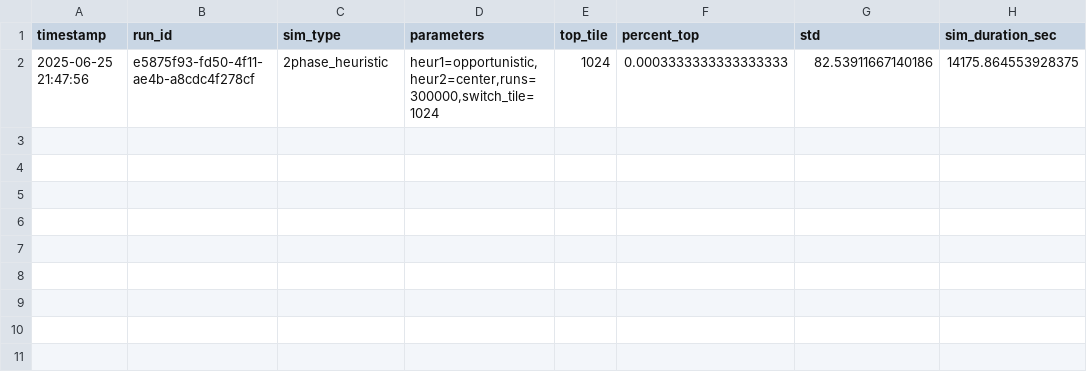
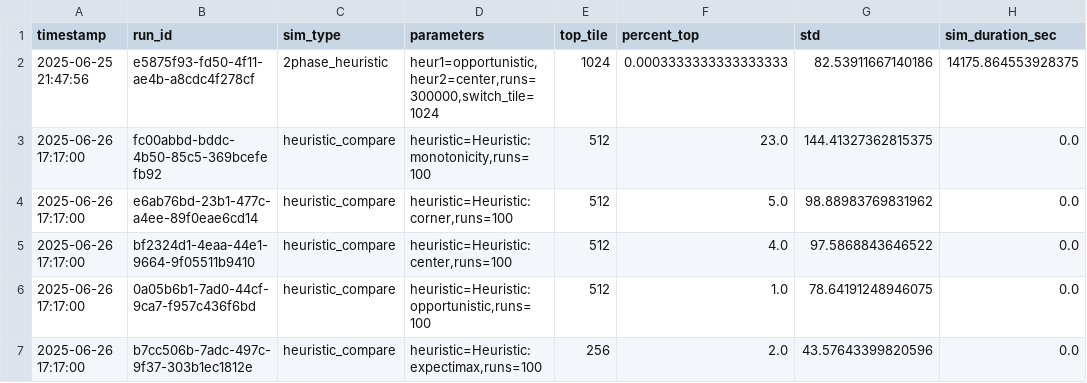
Before and after one commit to ctrlaltdad/2048, a CSV file: results.csv, drawn as a sheet; the diff names each change by its address in the sheet, - before the commit and + after, or states it on an @@ line.

Commit message:
Add monotonicity heuristic and update CLI for heuristic selection

```diff
--- a/results.csv
+++ b/results.csv
+row 3: 2025-06-26 17:17:00 | fc00abbd-bddc-4b50-85c5-369bcefefb92 | heuristic_compare | heuristic=Heuristic: monotonicity,runs=100 | 512 | 23.0 | 144.41327362815375 | 0.0
+row 4: 2025-06-26 17:17:00 | e6ab76bd-23b1-477c-a4ee-89f0eae6cd14 | heuristic_compare | heuristic=Heuristic: corner,runs=100 | 512 | 5.0 | 98.88983769831962 | 0.0
+row 5: 2025-06-26 17:17:00 | bf2324d1-4eaa-44e1-9664-9f05511b9410 | heuristic_compare | heuristic=Heuristic: center,runs=100 | 512 | 4.0 | 97.5868843646522 | 0.0
+row 6: 2025-06-26 17:17:00 | 0a05b6b1-7ad0-44cf-9ca7-f957c436f6bd | heuristic_compare | heuristic=Heuristic: opportunistic,runs=100 | 512 | 1.0 | 78.64191248946075 | 0.0
+row 7: 2025-06-26 17:17:00 | b7cc506b-7adc-497c-9f37-303b1ec1812e | heuristic_compare | heuristic=Heuristic: expectimax,runs=100 | 256 | 2.0 | 43.57643399820596 | 0.0
```
Also changed, not shown: 2 other files.
